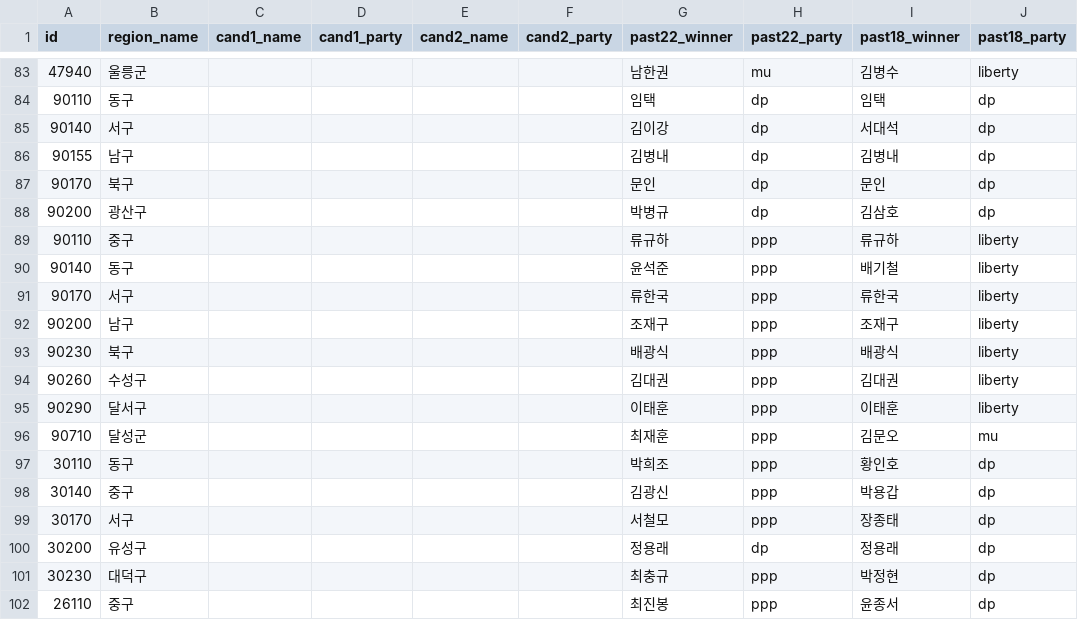
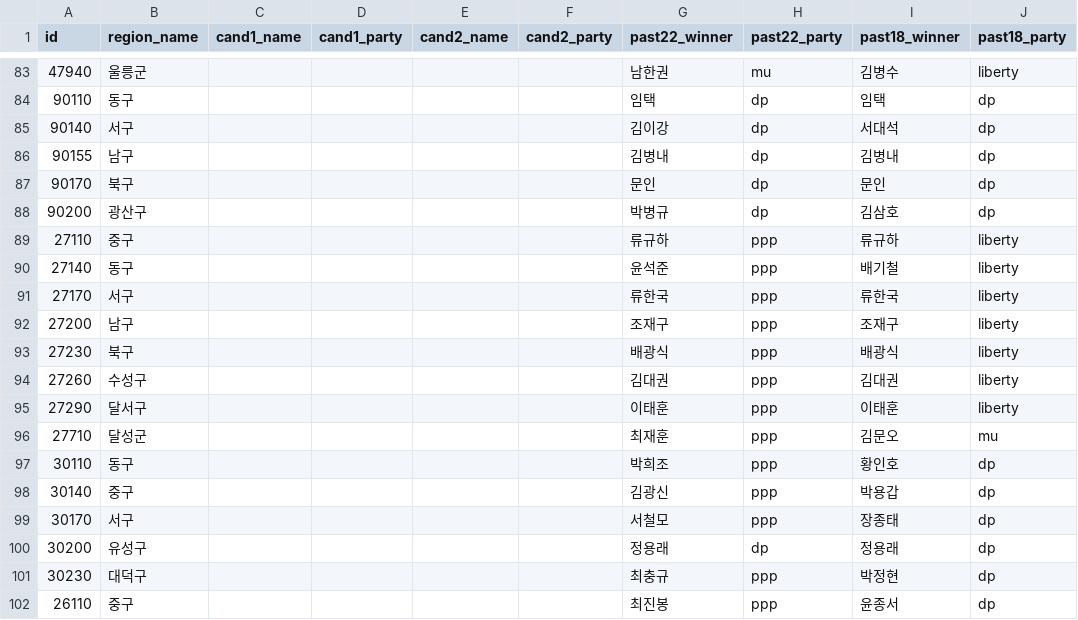
Before and after one commit to navillera7/227toWin, a CSV file: client/public/candidates.csv, drawn as a sheet; only a part is shown, gaps mark what is left out; the diff names each change by its address in the sheet, - before the commit and + after, or states it on an @@ line.

Commit message:
daegu

```diff
--- a/client/public/candidates.csv
+++ b/client/public/candidates.csv
-A89 (id): 90110
+A89 (id): 27110
-A90 (id): 90140
+A90 (id): 27140
-A91 (id): 90170
+A91 (id): 27170
-A92 (id): 90200
+A92 (id): 27200
-A93 (id): 90230
+A93 (id): 27230
-A94 (id): 90260
+A94 (id): 27260
-A95 (id): 90290
+A95 (id): 27290
-A96 (id): 90710
+A96 (id): 27710
```
